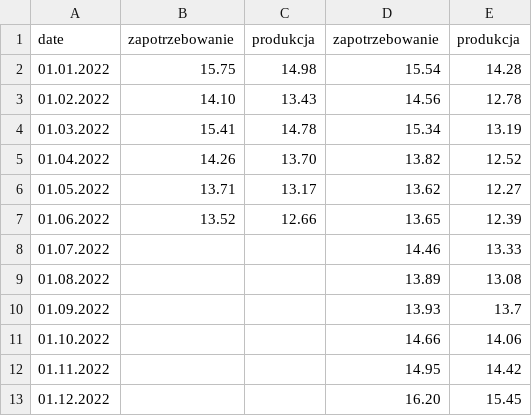
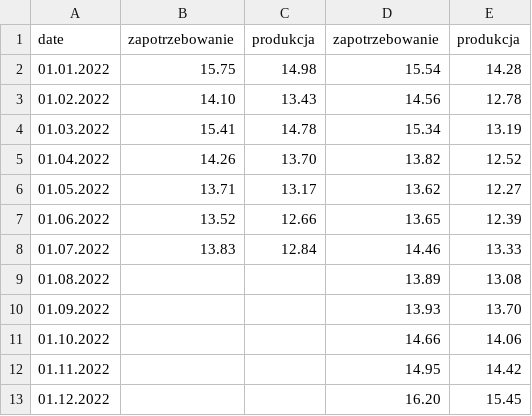
Before and after one commit to ForumEnergiiPL/miesiecznik, a CSV file: gen_load.csv, drawn as a sheet.

```diff
--- a/gen_load.csv
+++ b/gen_load.csv
@@ -7,5 +7,5 @@ date,zapotrzebowanie,produkcja,zapotrzebowanie,produkcja
 01.06.2022,13.52,12.66,13.65,12.39
-01.07.2022,,,14.46,13.33
+01.07.2022,13.83,12.84,14.46,13.33
 01.08.2022,,,13.89,13.08
-01.09.2022,,,13.93,13.7
+01.09.2022,,,13.93,13.70
 01.10.2022,,,14.66,14.06
```
Also changed, not shown: cds.csv, css.csv, 4 other files.
